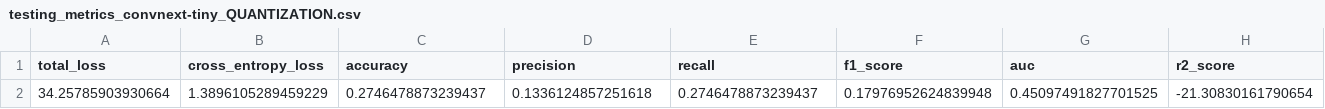
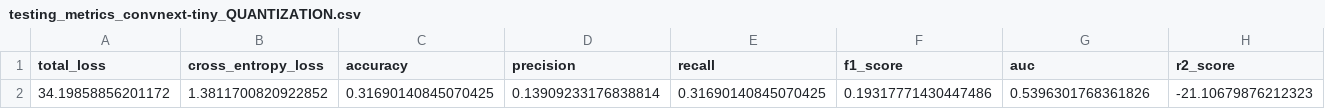
Before and after one commit to romerocruzsa/cp-anemia-detection, a CSV file: notebooks/metrics/pytorch/testing_metrics_convnext-tiny_QUANTIZATION.csv, drawn as a sheet; only a part is shown; removed rows and columns are numbered as before the commit, all else as after; rows hold the shown columns only; the diff names each change by its address in the sheet, - before the commit and + after, or states it on an @@ line.

```diff
--- a/notebooks/metrics/pytorch/testing_metrics_convnext-tiny_QUANTIZATION.csv
+++ b/notebooks/metrics/pytorch/testing_metrics_convnext-tiny_QUANTIZATION.csv
-row 2: 34.25785903930664 | 1.3896105289459229 | 0.2746478873239437 | 0.1336124857251618 | 0.2746478873239437 | 0.17976952624839948 | 0.45097491827701525 | -21.30830161790654
+row 2: 34.19858856201172 | 1.3811700820922852 | 0.31690140845070425 | 0.13909233176838814 | 0.31690140845070425 | 0.19317771430447486 | 0.5396301768361826 | -21.10679876212323
```
Also changed, not shown: notebooks/metrics/pytorch/testing_metrics_efficientnet-b0_QUANTIZATION.csv, notebooks/metrics/pytorch/testing_metrics_mobilenetv2_QUANTIZATION.csv, 31 other files.
